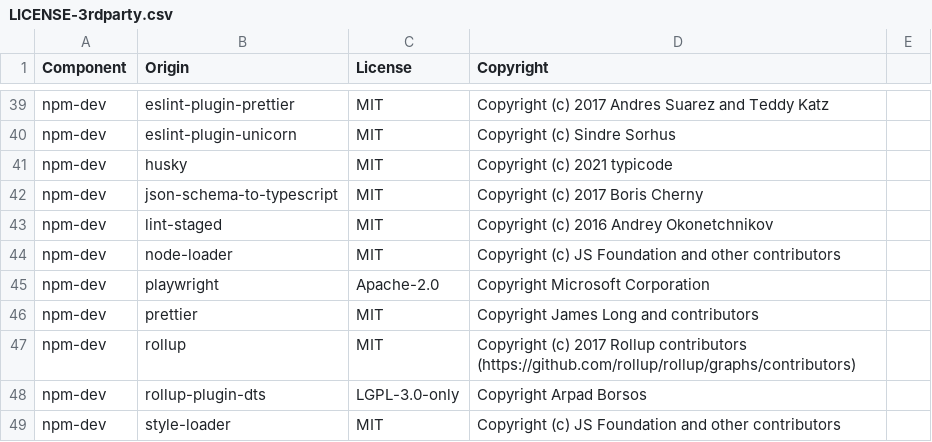
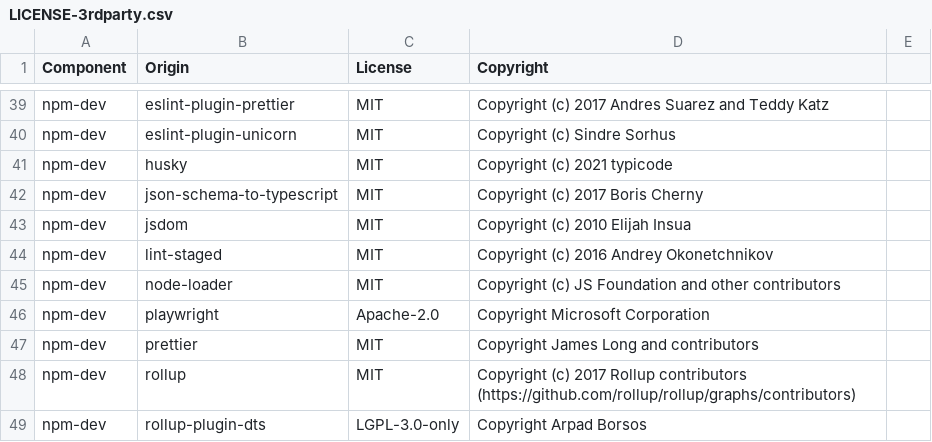
Before and after one commit to DataDog/electron-sdk, a CSV file: LICENSE-3rdparty.csv, drawn as a sheet; only a part is shown, gaps mark what is left out; the shorter side is filled out with more unchanged rows.

```diff
--- a/LICENSE-3rdparty.csv
+++ b/LICENSE-3rdparty.csv
@@ -42,2 +42,3 @@ npm-dev,husky,MIT,Copyright (c) 2021 typicode
 npm-dev,json-schema-to-typescript,MIT,Copyright (c) 2017 Boris Cherny
+npm-dev,jsdom,MIT,Copyright (c) 2010 Elijah Insua
 npm-dev,lint-staged,MIT,Copyright (c) 2016 Andrey Okonetchnikov
```
Also changed, not shown: 48 other files.
